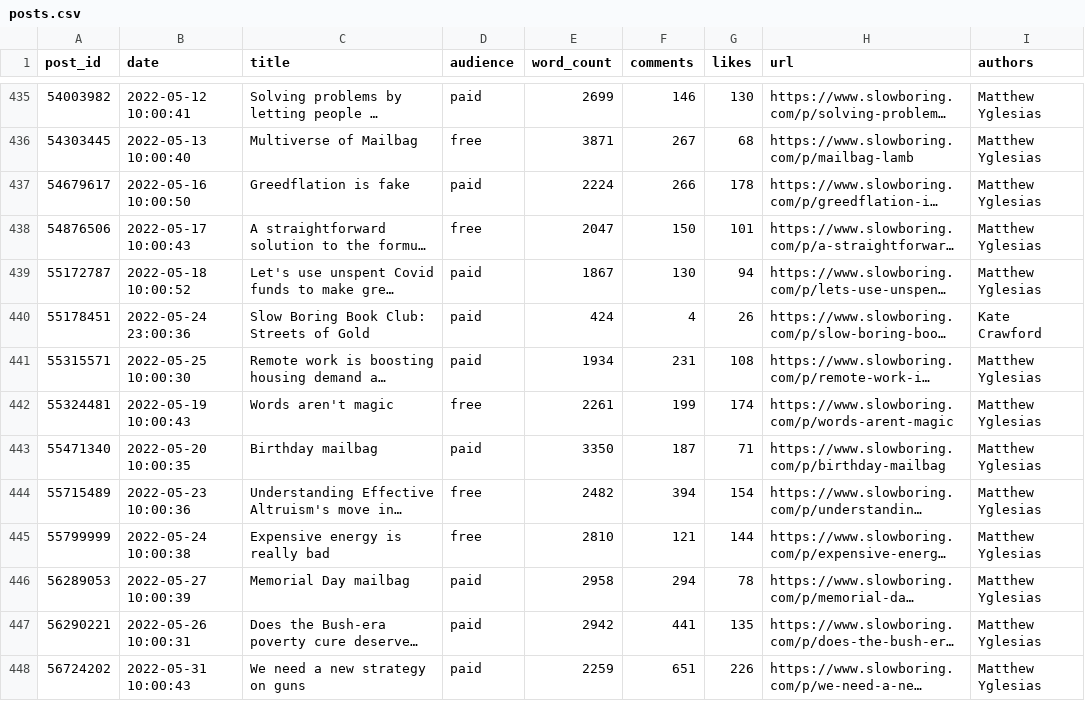
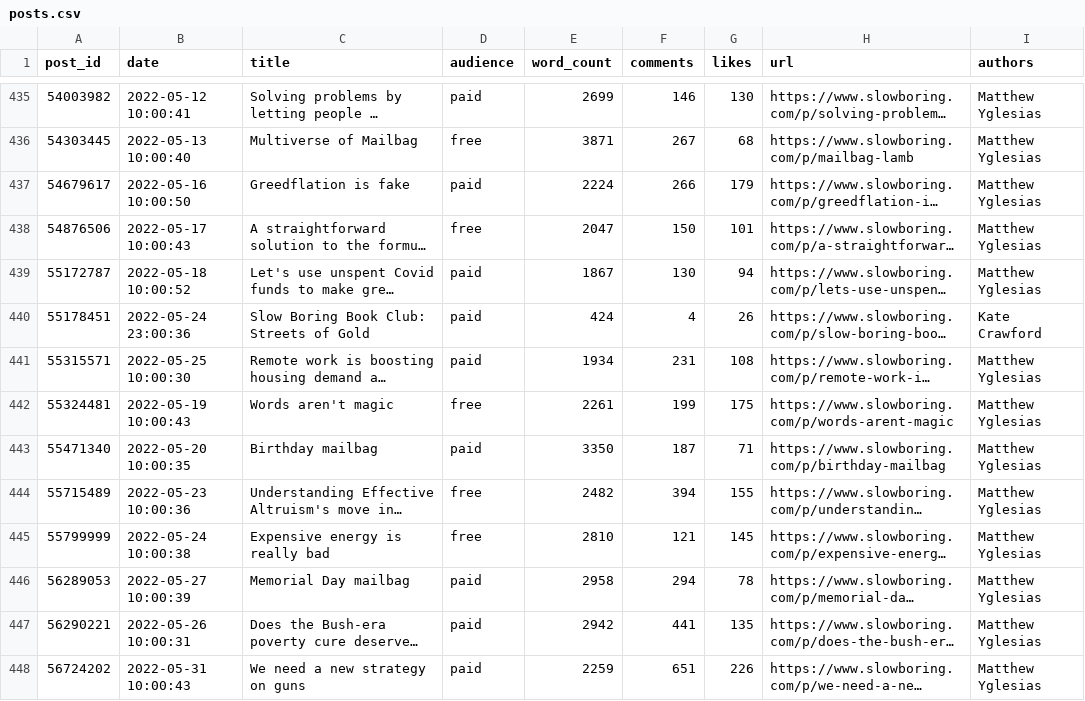
Before and after one commit to matthagy/slowboring_article_clusters, a CSV file: data/posts.csv, drawn as a sheet; only a part is shown, gaps mark what is left out; long unchanged cells end in …; the diff covers the shown part only; the diff names each change by its address in the sheet, - before the commit and + after, or states it on an @@ line.

```diff
--- a/data/posts.csv
+++ b/data/posts.csv
-G437 (likes): 178
+G437 (likes): 179
-G442 (likes): 174
+G442 (likes): 175
-G444 (likes): 154
+G444 (likes): 155
-G445 (likes): 144
+G445 (likes): 145
```
Also changed, not shown: 1 added row and 9 edited cells elsewhere in this file, data/words.csv, 2 other files.
